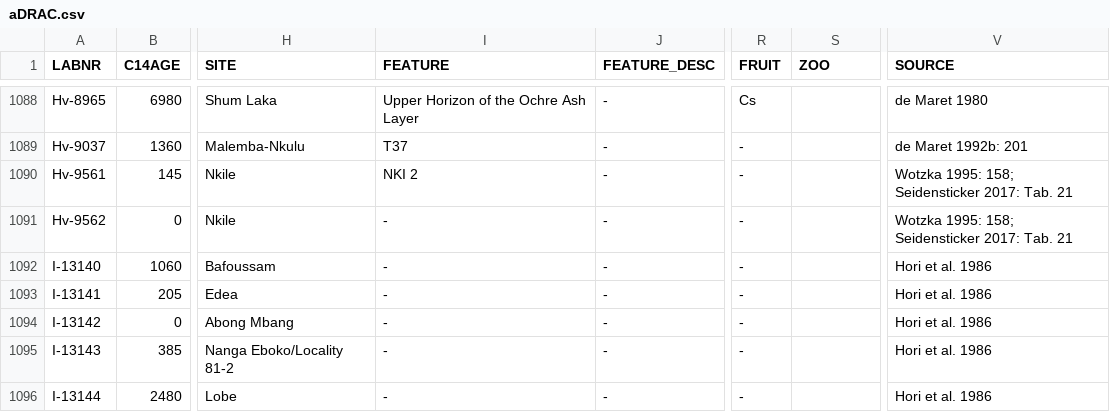
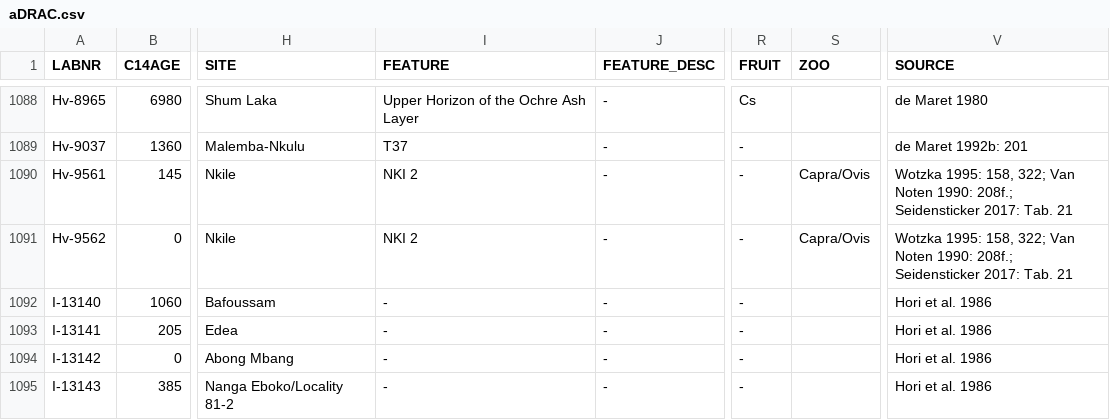
Before and after one commit to dirkseidensticker/aDRAC, a CSV file: aDRAC.csv, drawn as a sheet; only a part is shown, gaps mark what is left out; the shorter side is filled out with more unchanged rows; the diff names each change by its address in the sheet, - before the commit and + after, or states it on an @@ line.

Commit message:
added zoo data on NIK 2

```diff
--- a/aDRAC.csv
+++ b/aDRAC.csv
-S1090:S1091 (ZOO): (empty)
+S1090:S1091 (ZOO): Capra/Ovis
-V1090:V1091 (SOURCE): Wotzka 1995: 158; Seidensticker 2017:…
+V1090:V1091 (SOURCE): Wotzka 1995: 158, 322; Van Noten 1990: 208f.; Seidensticker 2017:…
-I1091 (FEATURE): -
+I1091 (FEATURE): NKI 2
```
